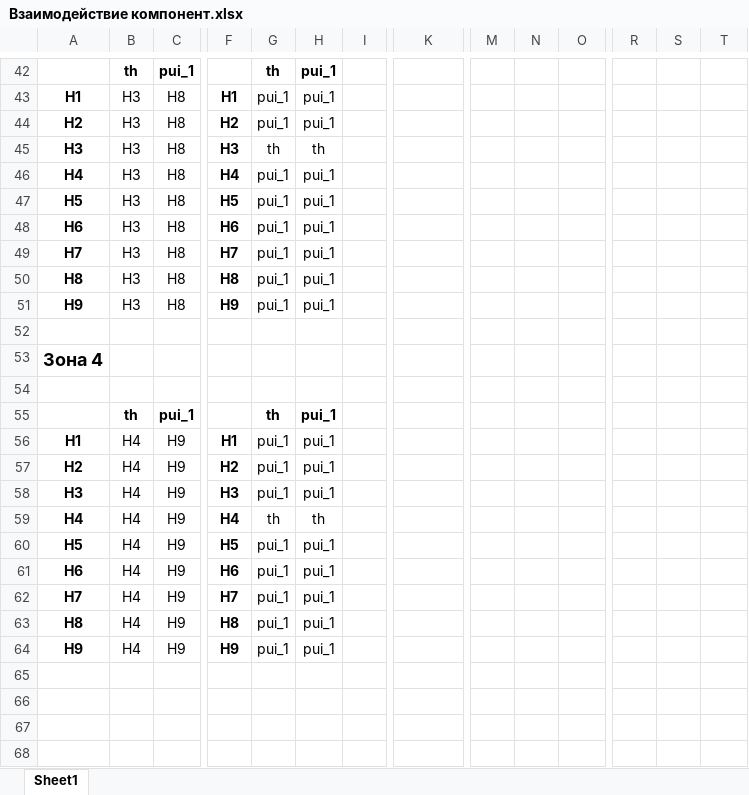
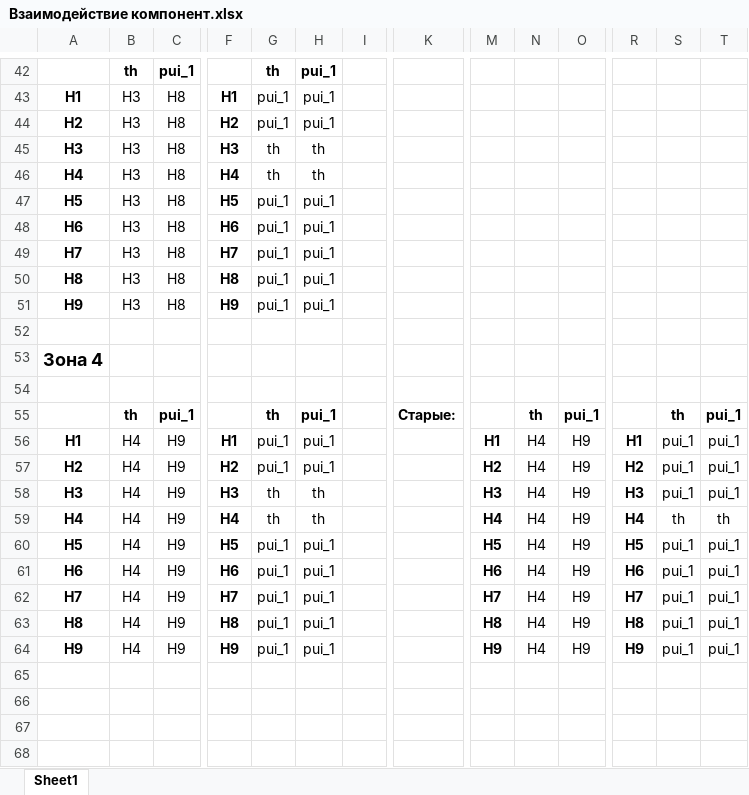
Before and after one commit to SergeyMSU/TITAN_C-, an Excel workbook: Взаимодействие компонент.xlsx, sheet Sheet1, drawn as a sheet; only a part is shown, gaps mark what is left out; values as stored, in another font and other column widths than the file's, no borders; removed rows and columns are numbered as before the commit, all else as after; rows hold the shown columns only; the diff names each change by its address in the sheet, - before the commit and + after, or states it on an @@ line.

```diff
--- a/Взаимодействие компонент.xlsx (sheet Sheet1)
+++ b/Взаимодействие компонент.xlsx (sheet Sheet1)
-G46: pui_1
+G46: th
-H46: pui_1
+H46: th
-row 55:  | th | pui_1 |  | th | pui_1
+row 55:  | th | pui_1 |  | th | pui_1 |  | Старые: |  | th | pui_1 |  | th | pui_1
-M56: (empty)
+M56: H1
-N56:N64: (empty)
+N56:N64: H4
-O56:O64: (empty)
+O56:O64: H9
-R56: (empty)
+R56: H1
-S56:S58: (empty)
+S56:S58: pui_1
-T56:T58: (empty)
+T56:T58: pui_1
-M57: (empty)
+M57: H2
-R57: (empty)
+R57: H2
-G58: pui_1
+G58: th
-H58: pui_1
+H58: th
-M58: (empty)
+M58: H3
-R58: (empty)
+R58: H3
-M59: (empty)
+M59: H4
-R59: (empty)
+R59: H4
-S59: (empty)
+S59: th
-T59: (empty)
+T59: th
-M60: (empty)
+M60: H5
-R60: (empty)
+R60: H5
-S60:S64: (empty)
+S60:S64: pui_1
-T60:T64: (empty)
+T60:T64: pui_1
-M61: (empty)
+M61: H6
-R61: (empty)
+R61: H6
-M62: (empty)
+M62: H7
-R62: (empty)
+R62: H7
-M63: (empty)
+M63: H8
-R63: (empty)
+R63: H8
-M64: (empty)
+M64: H9
-R64: (empty)
+R64: H9
```
Also changed, not shown: 4 other files.
